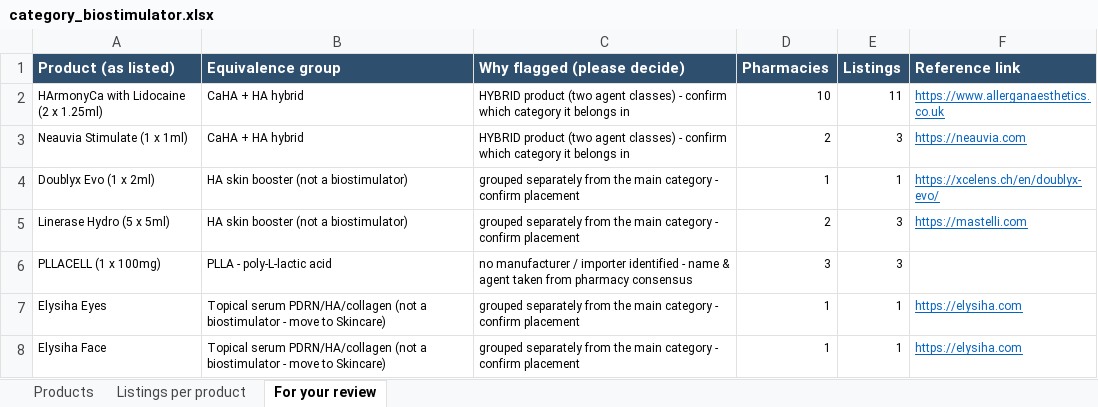
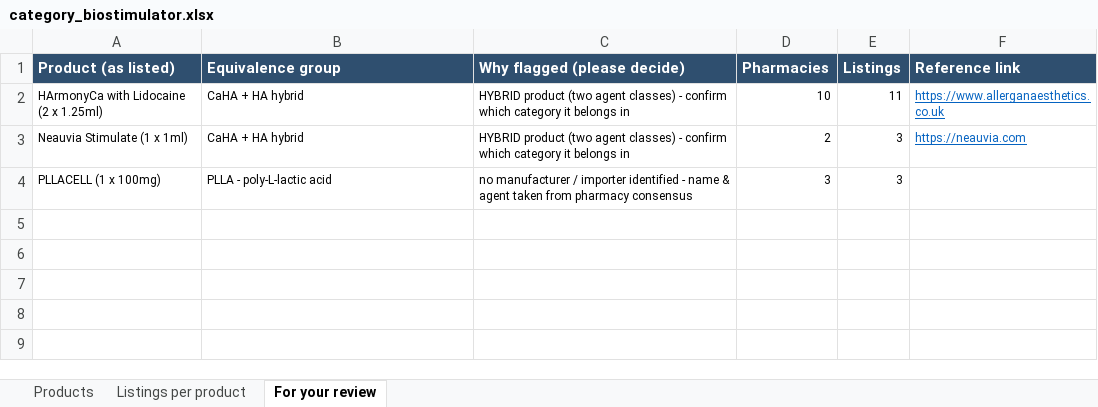
Before and after one commit to asghariresearcher1918-cyber/product-matching, an Excel workbook: output/category_biostimulator.xlsx, sheet For your review, drawn as a sheet; values as stored, in another font and other column widths than the file's, no borders; the diff names each change by its address in the sheet, - before the commit and + after, or states it on an @@ line.

```diff
--- a/output/category_biostimulator.xlsx (sheet For your review)
+++ b/output/category_biostimulator.xlsx (sheet For your review)
-row 4: Doublyx Evo (1 x 2ml) | HA skin booster (not a biostimulator) | grouped separately from the main category - confirm placement | 1 | 1 | https://xcelens.ch/en/doublyx-evo/
-row 5: Linerase Hydro (5 x 5ml) | HA skin booster (not a biostimulator) | grouped separately from the main category - confirm placement | 2 | 3 | https://mastelli.com
-row 7: Elysiha Eyes | Topical serum PDRN/HA/collagen (not a biostimulator - move to Skincare) | grouped separately from the main category - confirm placement | 1 | 1 | https://elysiha.com
-row 8: Elysiha Face | Topical serum PDRN/HA/collagen (not a biostimulator - move to Skincare) | grouped separately from the main category - confirm placement | 1 | 1 | https://elysiha.com
```
Also changed, not shown: sheet Products, sheet Listings per product, output/biostim_FLAGGED_for_rules.xlsx, output/category_02_biostimulator.xlsx, 20 other files.
